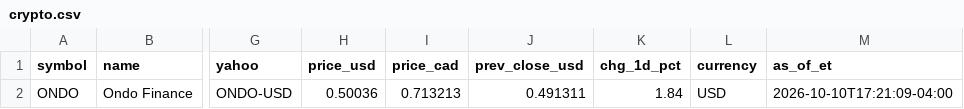
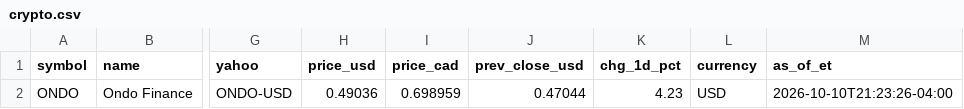
Before and after one commit to nikdep/market-dash-lkoa20, a CSV file: api/crypto.csv, drawn as a sheet; only a part is shown, gaps mark what is left out; the diff names each change by its address in the sheet, - before the commit and + after, or states it on an @@ line.

```diff
--- a/api/crypto.csv
+++ b/api/crypto.csv
-H2 (price_usd): 0.50036
+H2 (price_usd): 0.49036
-I2 (price_cad): 0.713213
+I2 (price_cad): 0.698959
-J2 (prev_close_usd): 0.491311
+J2 (prev_close_usd): 0.47044
-K2 (chg_1d_pct): 1.84
+K2 (chg_1d_pct): 4.23
-M2 (as_of_et): 2026-10-10T17:21:09-04:00
+M2 (as_of_et): 2026-10-10T21:23:26-04:00
```
Also changed, not shown: api/handles.csv, api/posts.csv, 7 other files.
